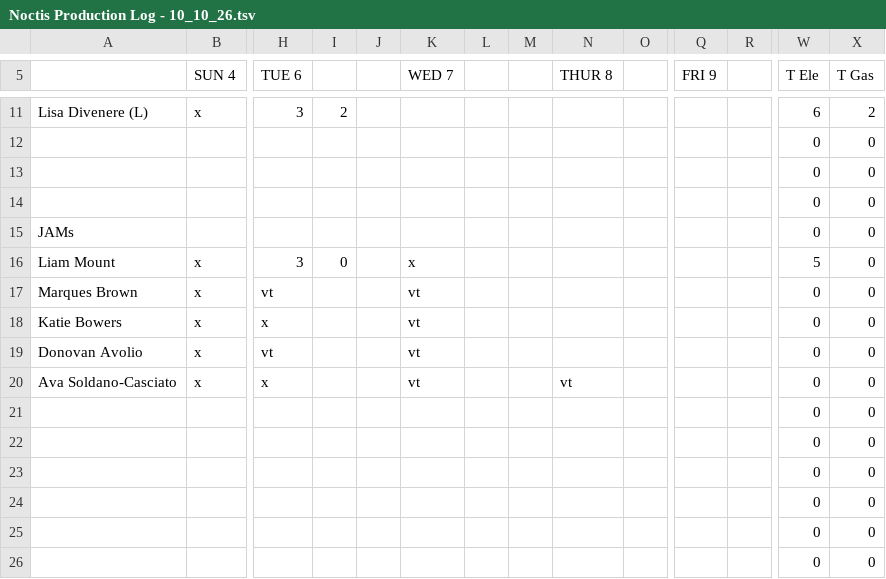
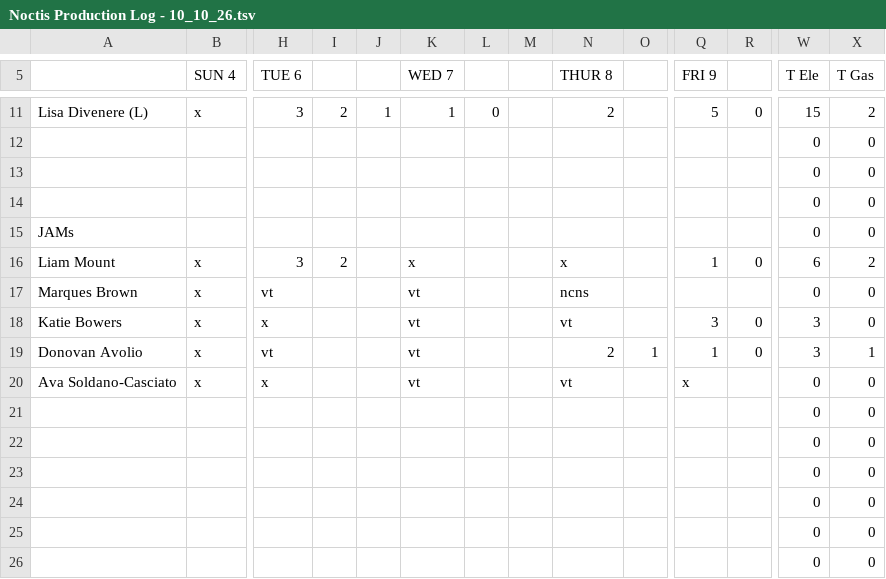
Before and after one commit to snarley2/atmo-matchups-backend, a TSV file: prod_logs/Noctis Production Log - 10_10_26.tsv, drawn as a sheet; only a part is shown, gaps mark what is left out; the diff covers the shown part only; the diff names each change by its address in the sheet, - before the commit and + after, or states it on an @@ line.

```diff
--- a/prod_logs/Noctis Production Log - 10_10_26.tsv
+++ b/prod_logs/Noctis Production Log - 10_10_26.tsv
-J11: (empty)
+J11: 1
-K11 (WED 7): (empty)
+K11 (WED 7): 1
-L11: (empty)
+L11: 0
-N11 (THUR 8): (empty)
+N11 (THUR 8): 2
-Q11 (FRI 9): (empty)
+Q11 (FRI 9): 5
-R11: (empty)
+R11: 0
-W11 (T Ele): 6
+W11 (T Ele): 15
-I16: 0
+I16: 2
-N16 (THUR 8): (empty)
+N16 (THUR 8): x
-Q16 (FRI 9): (empty)
+Q16 (FRI 9): 1
-R16: (empty)
+R16: 0
-W16 (T Ele): 5
+W16 (T Ele): 6
-X16 (T Gas): 0
+X16 (T Gas): 2
-N17 (THUR 8): (empty)
+N17 (THUR 8): ncns
-N18 (THUR 8): (empty)
+N18 (THUR 8): vt
-Q18 (FRI 9): (empty)
+Q18 (FRI 9): 3
-R18:R19: (empty)
+R18:R19: 0
-W18:W19 (T Ele): 0
+W18:W19 (T Ele): 3
-N19 (THUR 8): (empty)
+N19 (THUR 8): 2
-O19: (empty)
+O19: 1
-Q19 (FRI 9): (empty)
+Q19 (FRI 9): 1
-X19 (T Gas): 0
+X19 (T Gas): 1
-Q20 (FRI 9): (empty)
+Q20 (FRI 9): x
```
Also changed, not shown: 59 edited cells elsewhere in this file, prod_logs/AI production log - 10.10.26.tsv, prod_logs/Edmeston & Evans Production Log - 10_10.tsv, 5 other files.
